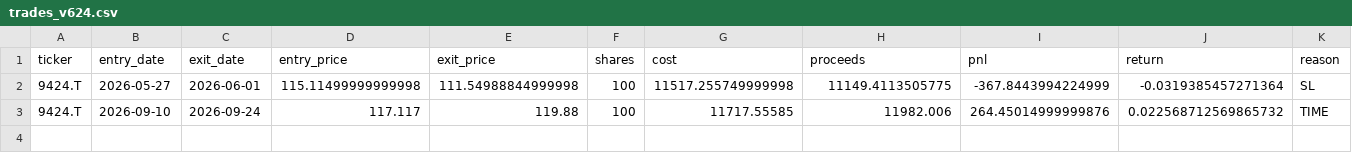
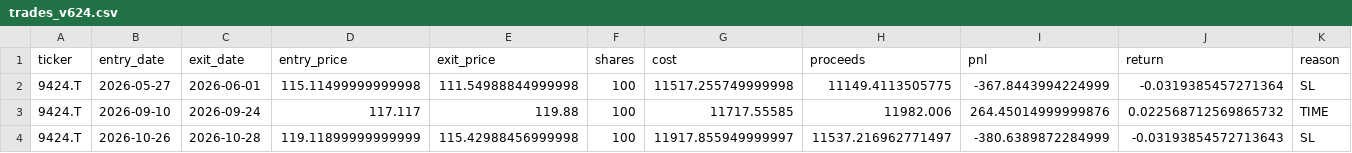
Before and after one commit to pengin01/stock-trading-system, a CSV file: trades_v624.csv, drawn as a sheet; only a part is shown; rows hold the shown columns only; the diff names each change by its address in the sheet, - before the commit and + after, or states it on an @@ line.

```diff
--- a/trades_v624.csv
+++ b/trades_v624.csv
+row 4: 9424.T | 2026-10-26 | 2026-10-28 | 119.11899999999999 | 115.42988456999998 | 100 | 11917.855949999997 | 11537.216962771497 | -380.6389872284999 | -0.03193854572713643 | SL
```
Also changed, not shown: equity_v624.csv, 2 other files.
